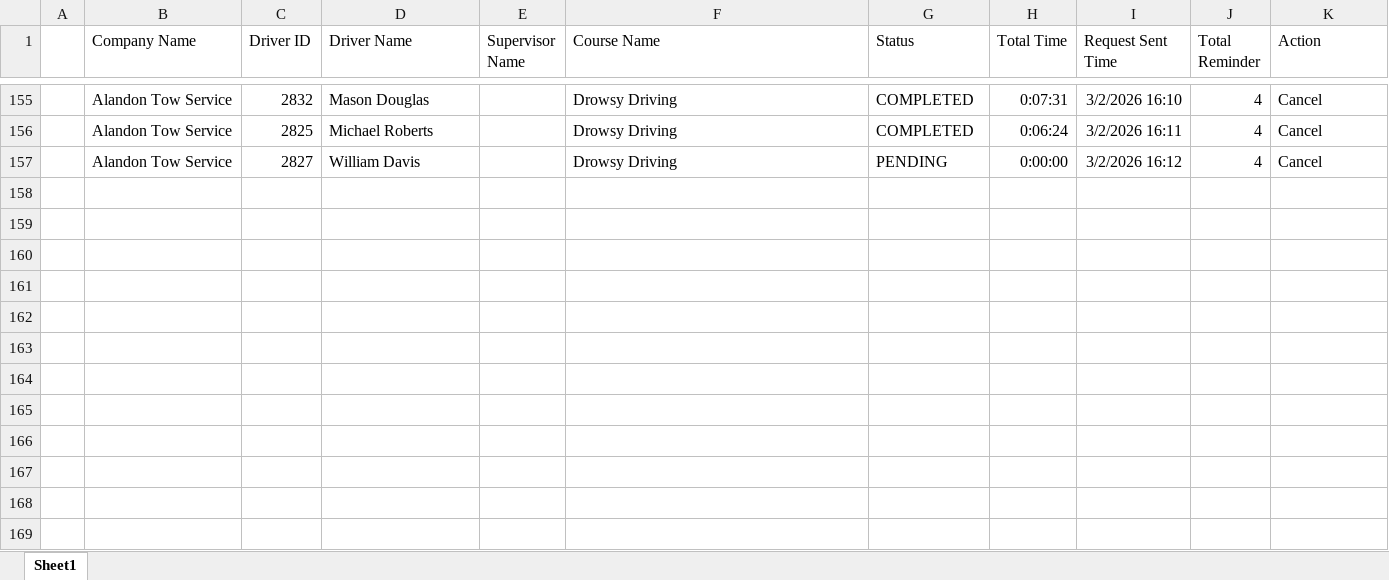
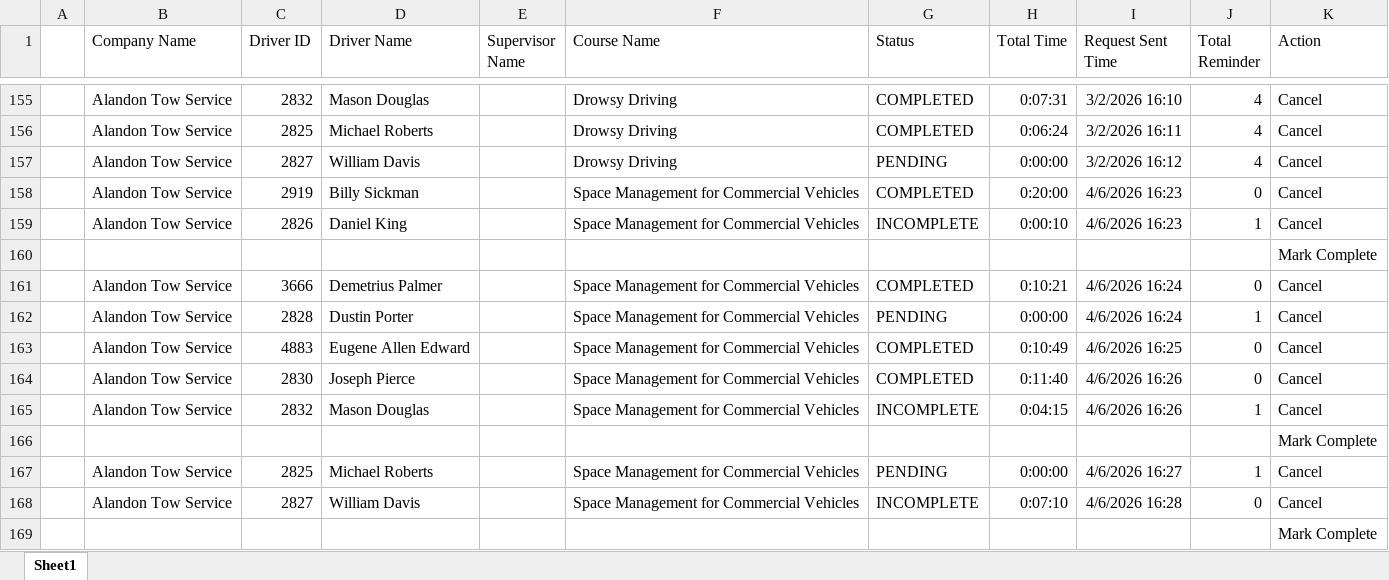
Before and after one commit to jmullins-DEN/Alandon-Tow-Service, an Excel workbook: training.xlsx, sheet Sheet1, drawn as a sheet; only a part is shown, gaps mark what is left out; values as stored, in another font and other column widths than the file's, no borders; the diff names each change by its address in the sheet, - before the commit and + after, or states it on an @@ line.

```diff
--- a/training.xlsx (sheet Sheet1)
+++ b/training.xlsx (sheet Sheet1)
+row 158:  | Alandon Tow Service | 2919 | Billy Sickman |  | Space Management for Commercial Vehicles | COMPLETED | 0:20:00 | 4/6/2026 16:23 | 0 | Cancel
+row 159:  | Alandon Tow Service | 2826 | Daniel King |  | Space Management for Commercial Vehicles | INCOMPLETE | 0:00:10 | 4/6/2026 16:23 | 1 | Cancel
+row 160:  |  |  |  |  |  |  |  |  |  | Mark Complete
+row 161:  | Alandon Tow Service | 3666 | Demetrius Palmer |  | Space Management for Commercial Vehicles | COMPLETED | 0:10:21 | 4/6/2026 16:24 | 0 | Cancel
+row 162:  | Alandon Tow Service | 2828 | Dustin Porter |  | Space Management for Commercial Vehicles | PENDING | 0:00:00 | 4/6/2026 16:24 | 1 | Cancel
+row 163:  | Alandon Tow Service | 4883 | Eugene Allen Edward |  | Space Management for Commercial Vehicles | COMPLETED | 0:10:49 | 4/6/2026 16:25 | 0 | Cancel
+row 164:  | Alandon Tow Service | 2830 | Joseph Pierce |  | Space Management for Commercial Vehicles | COMPLETED | 0:11:40 | 4/6/2026 16:26 | 0 | Cancel
+row 165:  | Alandon Tow Service | 2832 | Mason Douglas |  | Space Management for Commercial Vehicles | INCOMPLETE | 0:04:15 | 4/6/2026 16:26 | 1 | Cancel
+row 166:  |  |  |  |  |  |  |  |  |  | Mark Complete
+row 167:  | Alandon Tow Service | 2825 | Michael Roberts |  | Space Management for Commercial Vehicles | PENDING | 0:00:00 | 4/6/2026 16:27 | 1 | Cancel
+row 168:  | Alandon Tow Service | 2827 | William Davis |  | Space Management for Commercial Vehicles | INCOMPLETE | 0:07:10 | 4/6/2026 16:28 | 0 | Cancel
+row 169:  |  |  |  |  |  |  |  |  |  | Mark Complete
```
Also changed, not shown: camera_events.xlsx.
